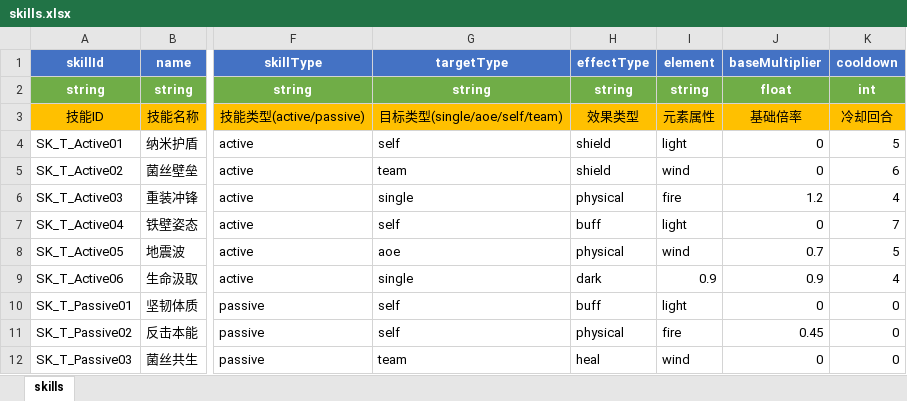
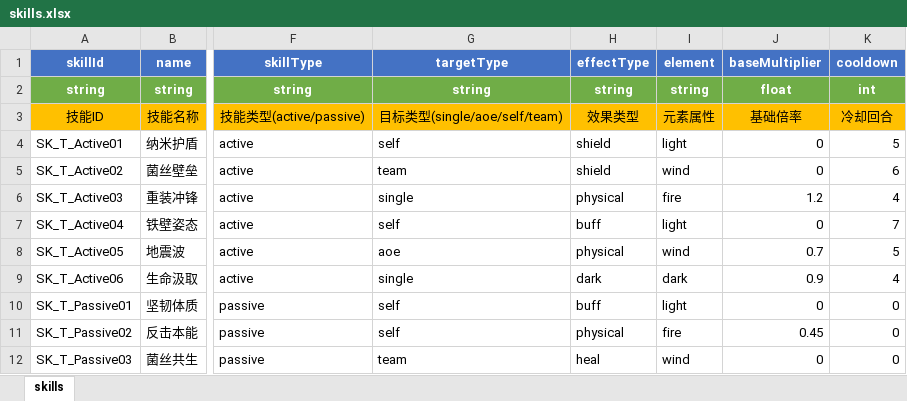
Before and after one commit to zg19840417/NeonAbyss, an Excel workbook: assets/data/excel/skills.xlsx, sheet skills, drawn as a sheet; only a part is shown, gaps mark what is left out; values as stored, in another font and other column widths than the file's, no borders; the diff names each change by its address in the sheet, - before the commit and + after, or states it on an @@ line.

```diff
--- a/assets/data/excel/skills.xlsx (sheet skills)
+++ b/assets/data/excel/skills.xlsx (sheet skills)
-I9 (element): 0.9
+I9 (element): dark
```
Also changed, not shown: assets/data/excel/achievement.xlsx, assets/data/excel/elementRelations.xlsx, 15 other files.
